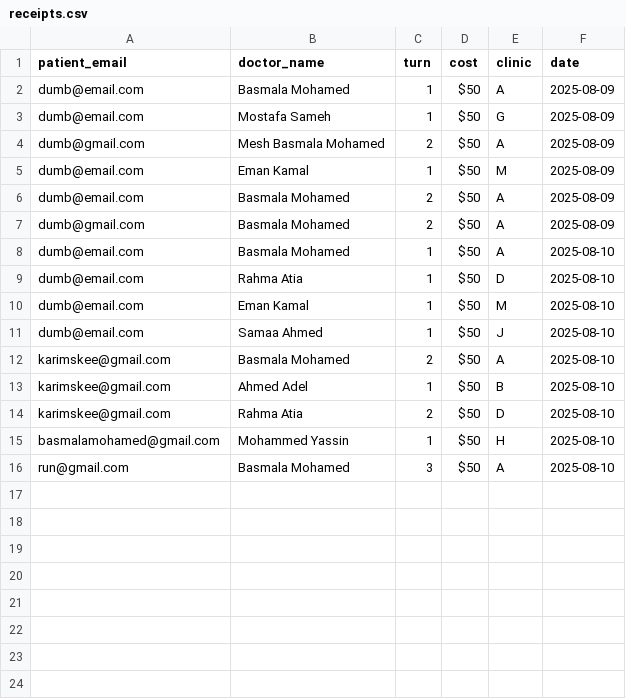
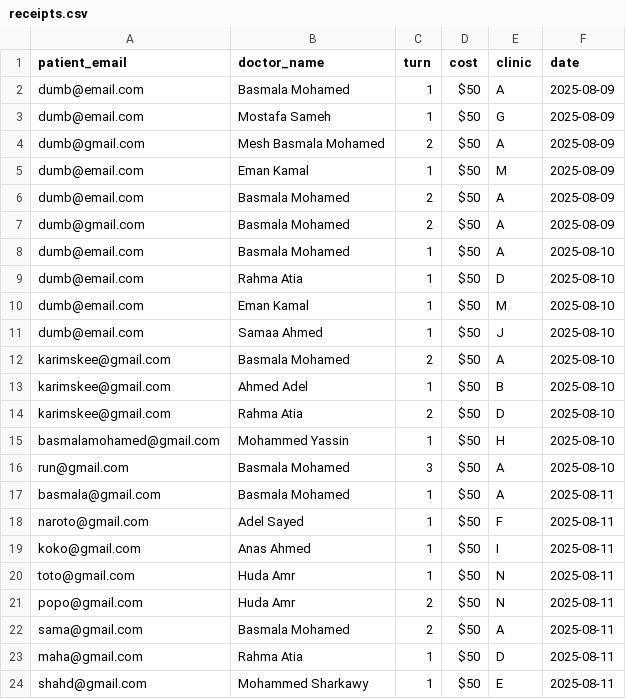
Before and after one commit to Karimskee/Clowns, a CSV file: receipts.csv, drawn as a sheet.

```diff
--- a/receipts.csv
+++ b/receipts.csv
@@ -16 +16,9 @@ basmalamohamed@gmail.com,Mohammed Yassin,1,$50,H,2025-08-10
 run@gmail.com,Basmala Mohamed,3,$50,A,2025-08-10
+basmala@gmail.com,Basmala Mohamed,1,$50,A,2025-08-11
+naroto@gmail.com,Adel Sayed,1,$50,F,2025-08-11
+koko@gmail.com,Anas Ahmed,1,$50,I,2025-08-11
+toto@gmail.com,Huda Amr,1,$50,N,2025-08-11
+popo@gmail.com,Huda Amr,2,$50,N,2025-08-11
+sama@gmail.com,Basmala Mohamed,2,$50,A,2025-08-11
+maha@gmail.com,Rahma Atia,1,$50,D,2025-08-11
+shahd@gmail.com,Mohammed Sharkawy,1,$50,E,2025-08-11
```
Also changed, not shown: schedules.csv, users_login.csv, 7 other files.
